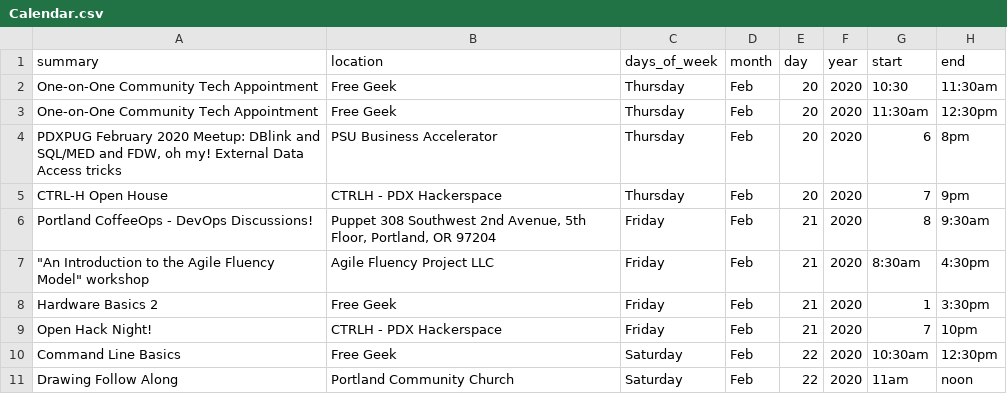
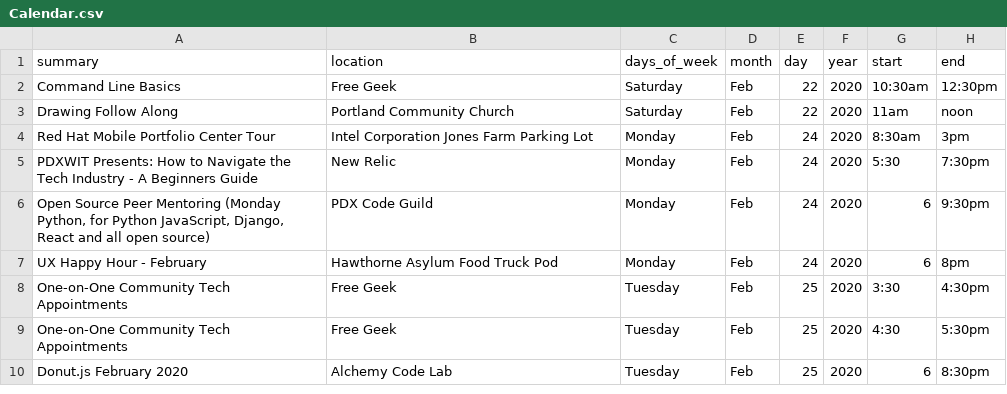
Before and after one commit to ronniesong0809/plte-scraper, a CSV file: assets/Calendar.csv, drawn as a sheet; only a part is shown; the shorter side is filled out with more unchanged rows; removed rows and columns are numbered as before the commit, all else as after; the diff covers the shown part only; the diff names each change by its address in the sheet, - before the commit and + after, or states it on an @@ line.

```diff
--- a/assets/Calendar.csv
+++ b/assets/Calendar.csv
-row 2: One-on-One Community Tech Appointment | Free Geek | Thursday | Feb | 20 | 2020 | 10:30 | 11:30am
-row 3: One-on-One Community Tech Appointment | Free Geek | Thursday | Feb | 20 | 2020 | 11:30am | 12:30pm
-row 4: PDXPUG February 2020 Meetup: DBlink and SQL/MED and FDW, oh my! External Data Access tricks | PSU Business Accelerator | Thursday | Feb | 20 | 2020 | 6 | 8pm
-row 5: CTRL-H Open House | CTRLH - PDX Hackerspace | Thursday | Feb | 20 | 2020 | 7 | 9pm
-row 6: Portland CoffeeOps - DevOps Discussions! | Puppet 308 Southwest 2nd Avenue, 5th Floor, Portland, OR 97204 | Friday | Feb | 21 | 2020 | 8 | 9:30am
-row 7: "An Introduction to the Agile Fluency Model" workshop | Agile Fluency Project LLC | Friday | Feb | 21 | 2020 | 8:30am | 4:30pm
-row 8: Hardware Basics 2 | Free Geek | Friday | Feb | 21 | 2020 | 1 | 3:30pm
-row 9: Open Hack Night! | CTRLH - PDX Hackerspace | Friday | Feb | 21 | 2020 | 7 | 10pm
```
Also changed, not shown: 10 added rows and 1 removed row elsewhere in this file, 3 other files.
